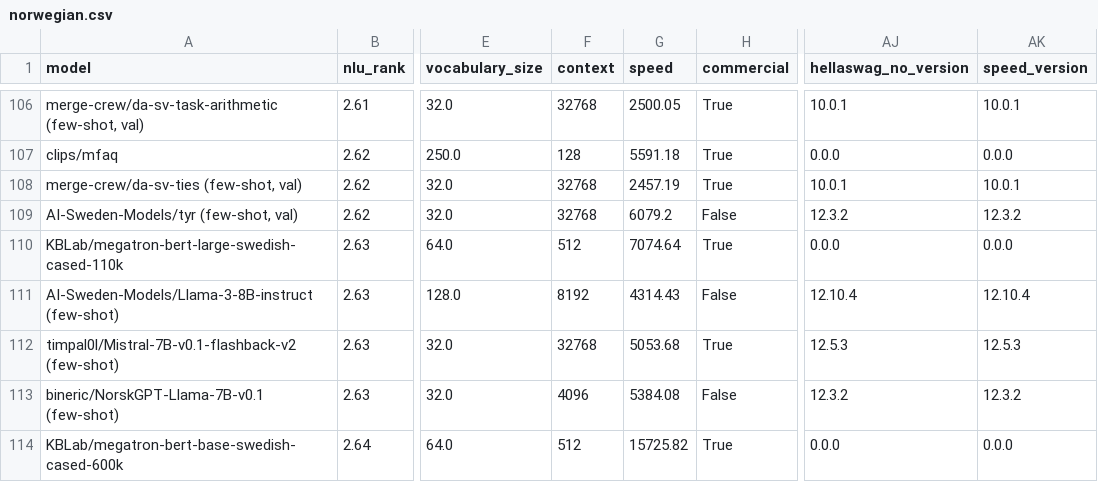
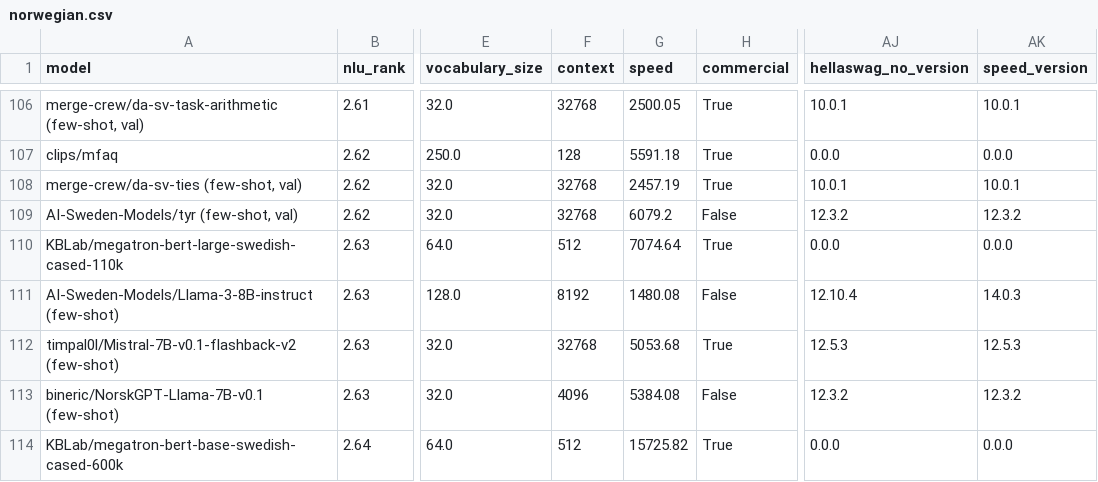
Before and after one commit to viggo-gascou/leaderboards, a CSV file: leaderboards/norwegian.csv, drawn as a sheet; only a part is shown, gaps mark what is left out; the diff names each change by its address in the sheet, - before the commit and + after, or states it on an @@ line.

```diff
--- a/leaderboards/norwegian.csv
+++ b/leaderboards/norwegian.csv
-G111 (speed): 4314.43
+G111 (speed): 1480.08
-AK111 (speed_version): 12.10.4
+AK111 (speed_version): 14.0.3
```
Also changed, not shown: leaderboards/danish.csv, leaderboards/european.csv, 9 other files.
